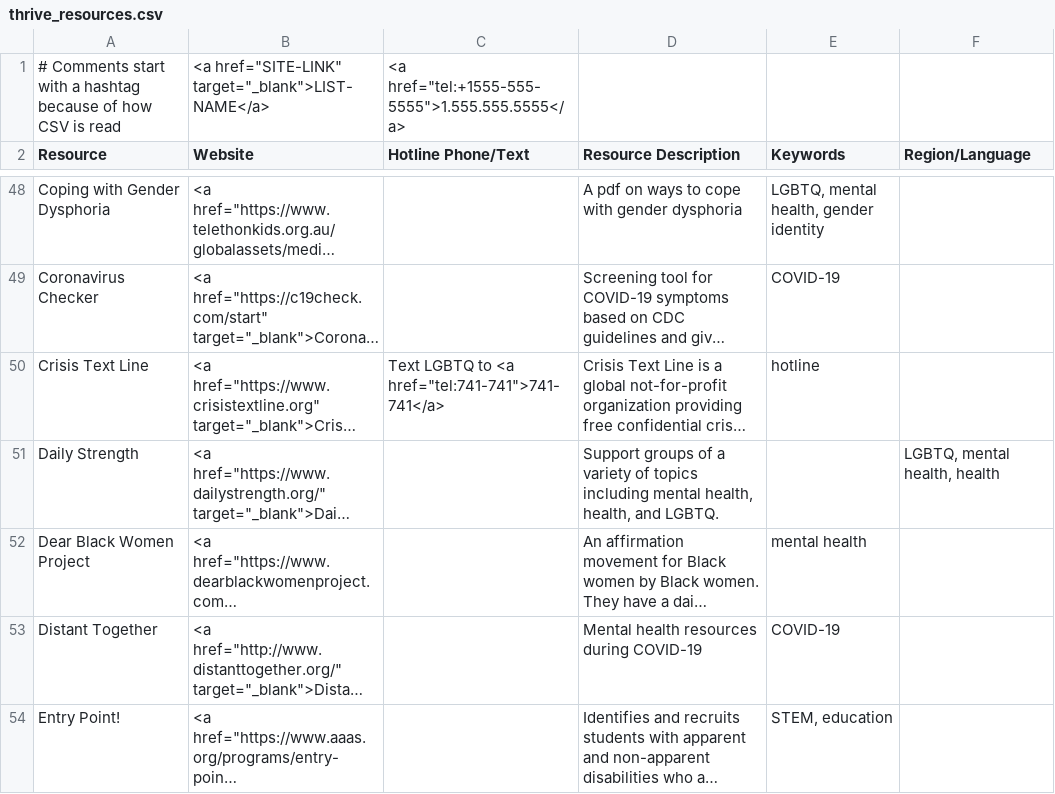
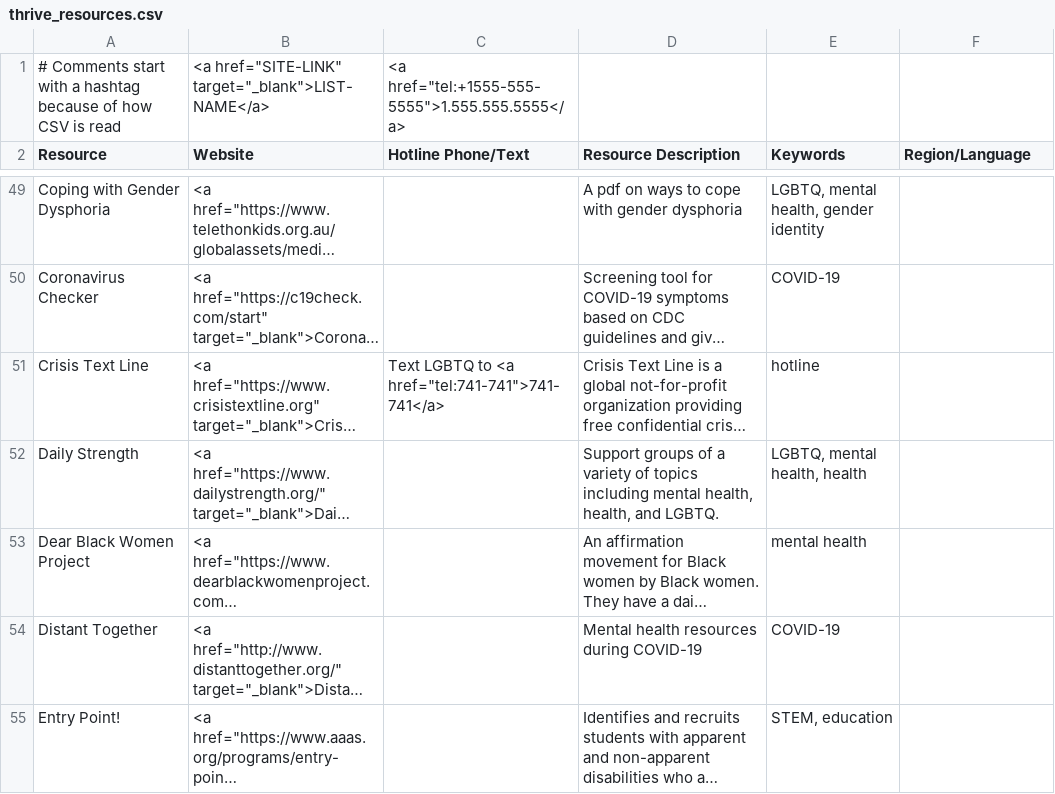
Before and after one commit to ThriveLifeline/thrive-lifeline, a CSV file: _data/thrive_resources.csv, drawn as a sheet; only a part is shown, gaps mark what is left out; long unchanged cells end in …; addresses are those after the commit; the diff covers the shown part only; the diff names each change by its address in the sheet, - before the commit and + after, or states it on an @@ line.

```diff
--- a/_data/thrive_resources.csv
+++ b/_data/thrive_resources.csv
-E52 (Keywords): (empty)
+E52 (Keywords): LGBTQ, mental health, health
-F52 (Region/Language): LGBTQ, mental health, health
+F52 (Region/Language): (empty)
```
Also changed, not shown: 6 added rows elsewhere in this file, 2 other files.
